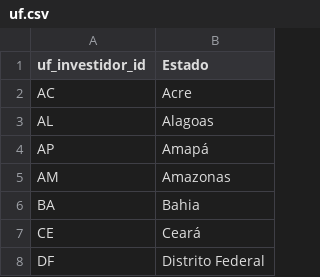
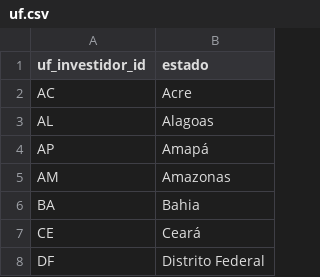
Before and after one commit to pradovalmur/analytics_engineering_curse, a CSV file: tesouro/seeds/uf.csv, drawn as a sheet; only a part is shown.

```diff
--- a/tesouro/seeds/uf.csv
+++ b/tesouro/seeds/uf.csv
@@ -1,2 +1,2 @@
-uf_investidor_id,Estado
+uf_investidor_id,estado
 AC,Acre
```
Also changed, not shown: 11 other files.
